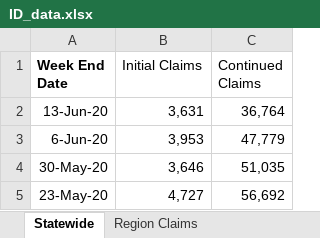
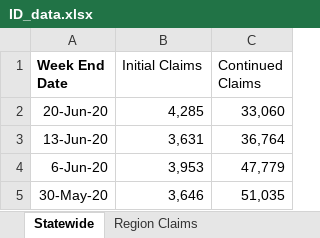
Before and after one commit to andyzwang/coronavirus-unemployment, an Excel workbook: initial_claims/ID/ID_data.xlsx, sheet Statewide, drawn as a sheet; only a part is shown; the shorter side is filled out with more unchanged rows; values as stored, in another font and other column widths than the file's, no borders; the diff names each change by its address in the sheet, - before the commit and + after, or states it on an @@ line.

```diff
--- a/initial_claims/ID/ID_data.xlsx (sheet Statewide)
+++ b/initial_claims/ID/ID_data.xlsx (sheet Statewide)
+row 2: 20-Jun-20 | 4,285 | 33,060
```
Also changed, not shown: sheet County Claims, sheet Region Claims, sheet MSA, sheet Industry, sheet Occupation, sheet Age Groups, 1 more sheet, 1 other file.
